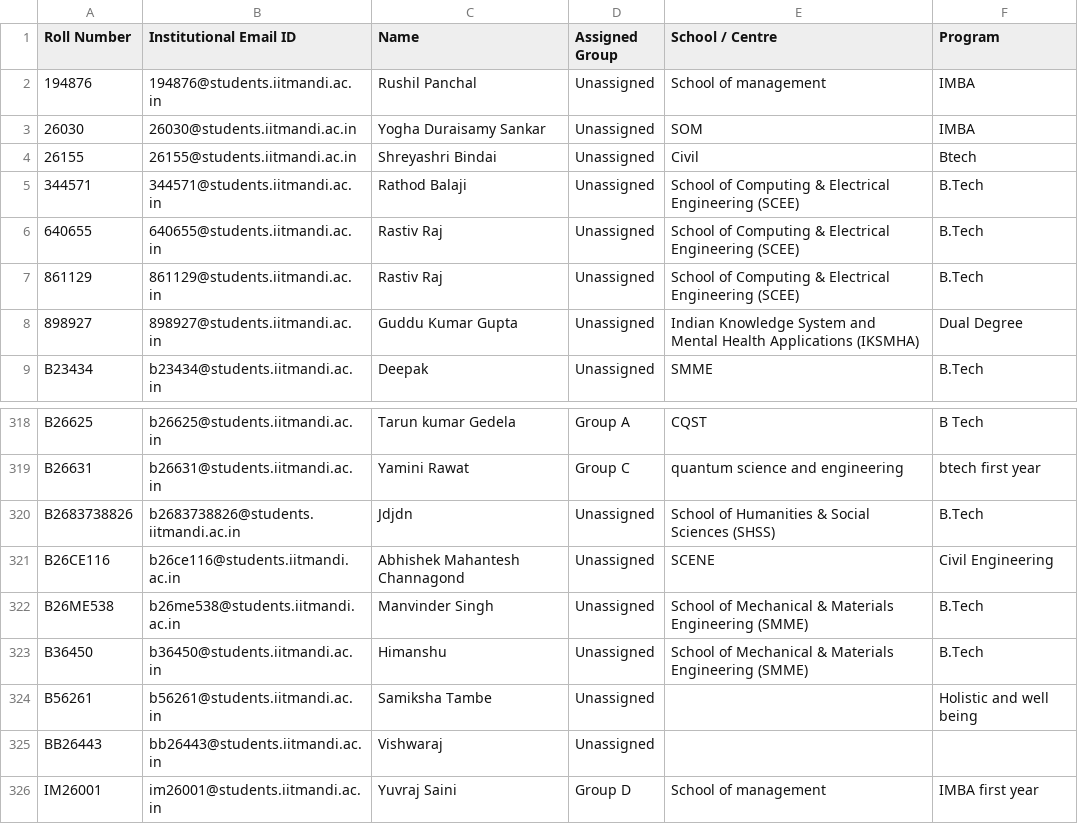
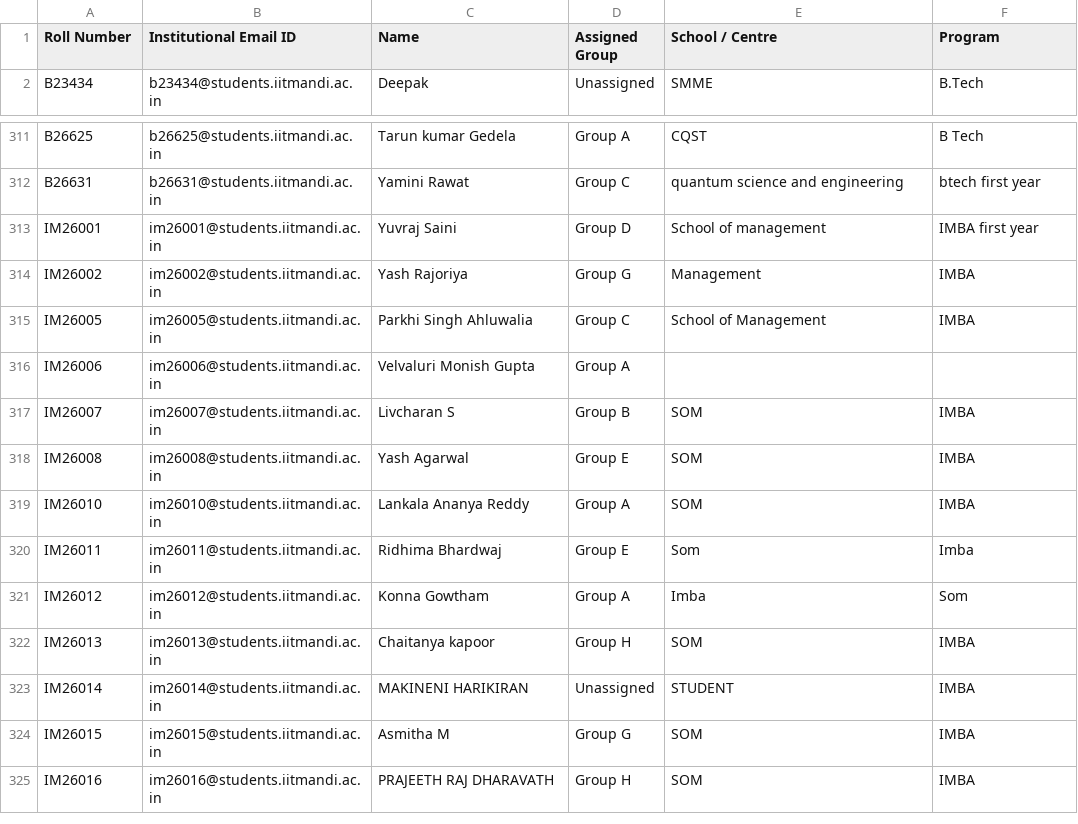
Before and after one commit to PrabhathLolugu/smartattend, a CSV file: student_emails.csv, drawn as a sheet; only a part is shown, gaps mark what is left out; the shorter side is filled out with more unchanged rows; the diff names each change by its address in the sheet, - before the commit and + after, or states it on an @@ line.

```diff
--- a/student_emails.csv
+++ b/student_emails.csv
-row 2: 194876 | 194876@students.iitmandi.ac.in | Rushil Panchal | Unassigned | School of management | IMBA
-row 3: 26030 | 26030@students.iitmandi.ac.in | Yogha Duraisamy Sankar | Unassigned | SOM | IMBA
-row 4: 26155 | 26155@students.iitmandi.ac.in | Shreyashri Bindai | Unassigned | Civil | Btech
-row 5: 344571 | 344571@students.iitmandi.ac.in | Rathod Balaji | Unassigned | School of Computing & Electrical Engineering (SCEE) | B.Tech
-row 6: 640655 | 640655@students.iitmandi.ac.in | Rastiv Raj | Unassigned | School of Computing & Electrical Engineering (SCEE) | B.Tech
-row 7: 861129 | 861129@students.iitmandi.ac.in | Rastiv Raj | Unassigned | School of Computing & Electrical Engineering (SCEE) | B.Tech
-row 8: 898927 | 898927@students.iitmandi.ac.in | Guddu Kumar Gupta | Unassigned | Indian Knowledge System and Mental Health Applications (IKSMHA) | Dual Degree
-row 320: B2683738826 | b2683738826@students.iitmandi.ac.in | Jdjdn | Unassigned | School of Humanities & Social Sciences (SHSS) | B.Tech
-row 321: B26CE116 | b26ce116@students.iitmandi.ac.in | Abhishek Mahantesh Channagond | Unassigned | SCENE | Civil Engineering
-row 322: B26ME538 | b26me538@students.iitmandi.ac.in | Manvinder Singh | Unassigned | School of Mechanical & Materials Engineering (SMME) | B.Tech
-row 323: B36450 | b36450@students.iitmandi.ac.in | Himanshu | Unassigned | School of Mechanical & Materials Engineering (SMME) | B.Tech
-row 324: B56261 | b56261@students.iitmandi.ac.in | Samiksha Tambe | Unassigned |  | Holistic and well being
-row 325: BB26443 | bb26443@students.iitmandi.ac.in | Vishwaraj | Unassigned
```
Also changed, not shown: 1 other file.
